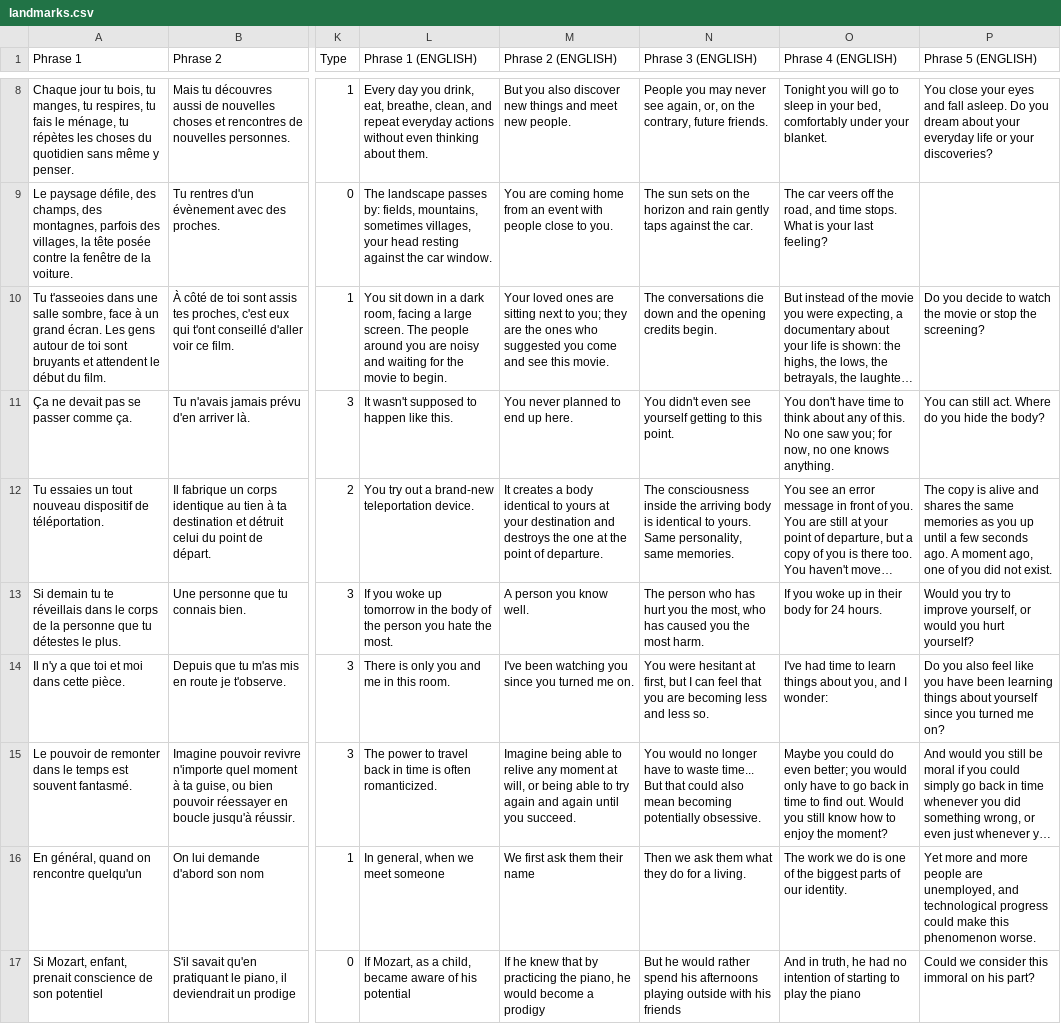
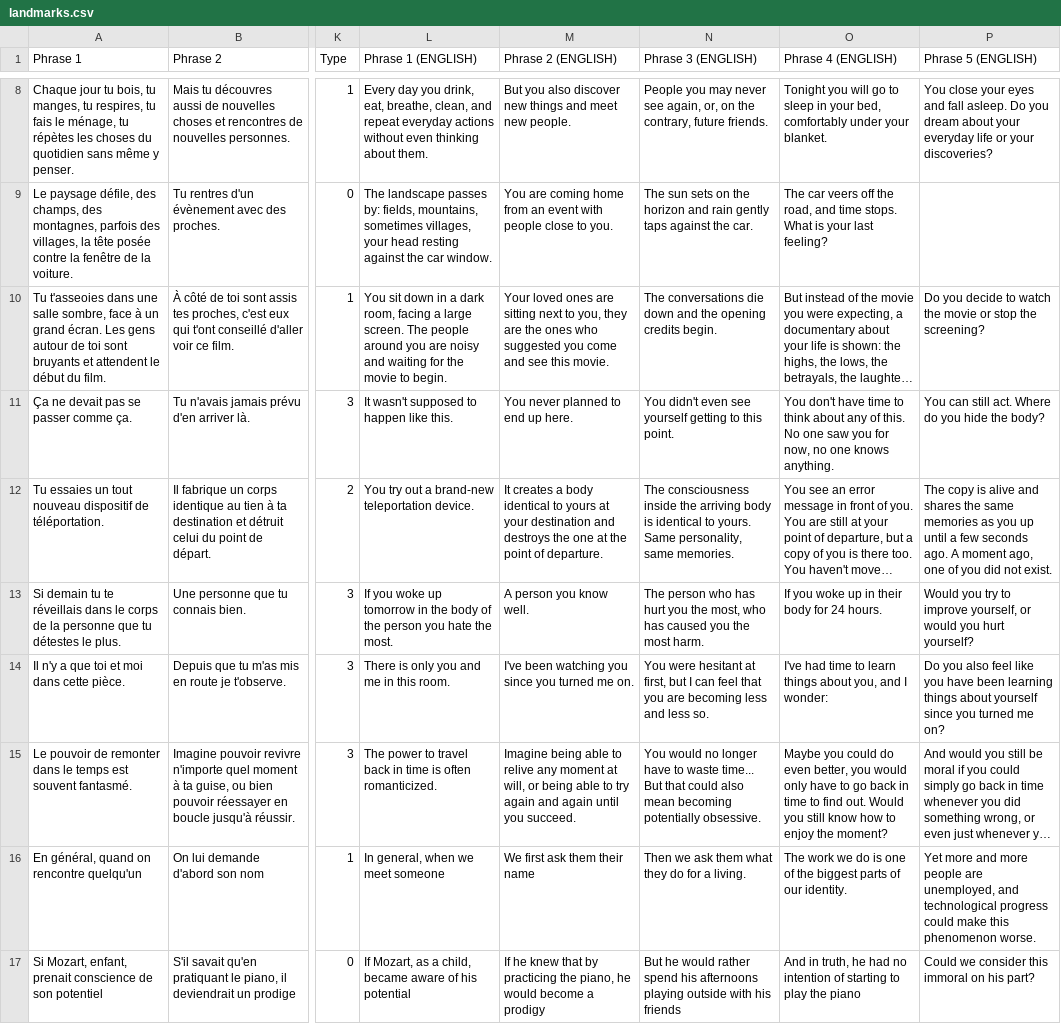
Before and after one commit to Proutymat/Baki, a CSV file: Assets/Resources/landmarks.csv, drawn as a sheet; only a part is shown, gaps mark what is left out; long unchanged cells end in …; the diff names each change by its address in the sheet, - before the commit and + after, or states it on an @@ line.

```diff
--- a/Assets/Resources/landmarks.csv
+++ b/Assets/Resources/landmarks.csv
-M10 (Phrase 2 (ENGLISH)): …next to you; they are…
+M10 (Phrase 2 (ENGLISH)): …next to you, they are…
-O11 (Phrase 4 (ENGLISH)): …one saw you; for now,…
+O11 (Phrase 4 (ENGLISH)): …one saw you for now,…
-O15 (Phrase 4 (ENGLISH)): …do even better; you would…
+O15 (Phrase 4 (ENGLISH)): …do even better, you would…
```
Also changed, not shown: 3 other files.
